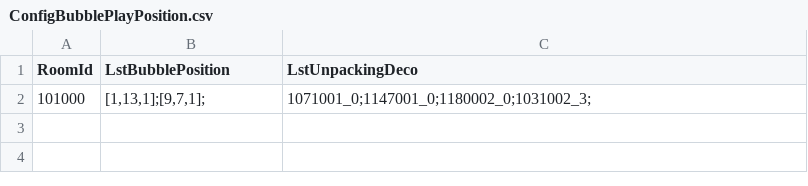
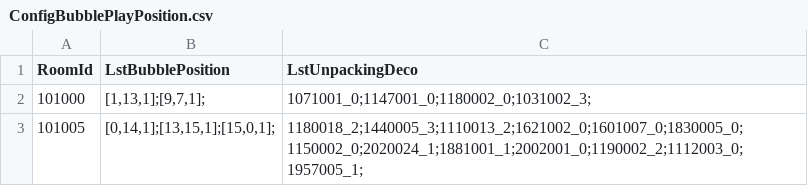
Before and after one commit to QuangBao29/kdl-tool-clone, a CSV file: Assets/_KDL/_GameResources/Configs/Bubble/ConfigBubblePlayPosition.csv, drawn as a sheet; the diff names each change by its address in the sheet, - before the commit and + after, or states it on an @@ line.

Commit message:
-create script for tranfering KAP to KDL -update csv play -update scene

```diff
--- a/Assets/_KDL/_GameResources/Configs/Bubble/ConfigBubblePlayPosition.csv
+++ b/Assets/_KDL/_GameResources/Configs/Bubble/ConfigBubblePlayPosition.csv
+row 3: 101005 | [0,14,1];[13,15,1];[15,0,1]; | 1180018_2;1440005_3;1110013_2;1621002_0;1601007_0;1830005_0;1150002_0;2020024_1;1881001_1;2002001_0;1190002_2;1112003_0;1957005_1;
```
Also changed, not shown: 6 other files.
